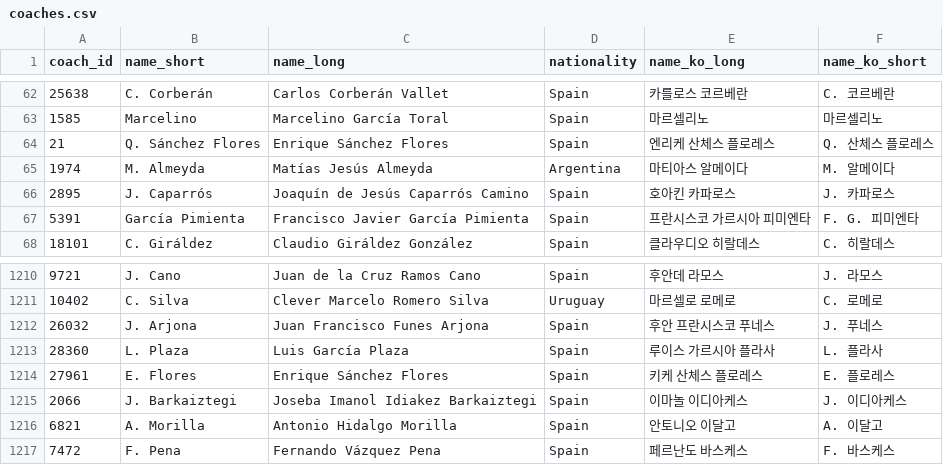
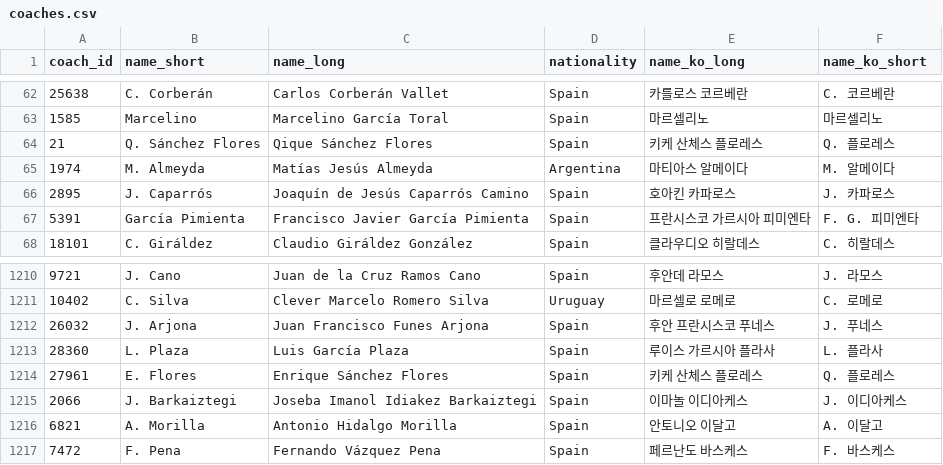
Before and after one commit to bgh1234554/football-obs-backend, a CSV file: src/main/resources/data/coaches.csv, drawn as a sheet; only a part is shown, gaps mark what is left out.

```diff
--- a/src/main/resources/data/coaches.csv
+++ b/src/main/resources/data/coaches.csv
@@ -63,3 +63,3 @@
 1585,Marcelino,Marcelino García Toral,Spain,마르셀리노,마르셀리노
-21,Q. Sánchez Flores,Enrique Sánchez Flores,Spain,엔리케 산체스 플로레스,Q. 산체스 플로레스
+21,Q. Sánchez Flores,Qique Sánchez Flores,Spain,키케 산체스 플로레스,Q. 플로레스
 1974,M. Almeyda,Matías Jesús Almeyda,Argentina,마티아스 알메이다,M. 알메이다
@@ -1213,3 +1213,3 @@
 28360,L. Plaza,Luis García Plaza,Spain,루이스 가르시아 플라사,L. 플라사
-27961,E. Flores,Enrique Sánchez Flores,Spain,키케 산체스 플로레스,E. 플로레스
+27961,E. Flores,Enrique Sánchez Flores,Spain,키케 산체스 플로레스,Q. 플로레스
 2066,J. Barkaiztegi,Joseba Imanol Idiakez Barkaiztegi,Spain,이마놀 이디아케스,J. 이디아케스
```
Also changed, not shown: src/main/resources/data/logos.csv, src/main/resources/data/venues.csv, 1 other file.
